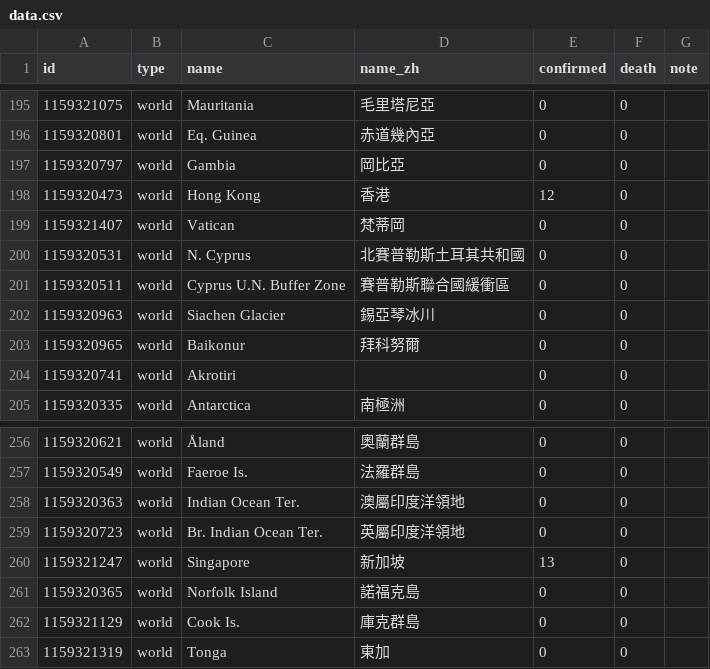
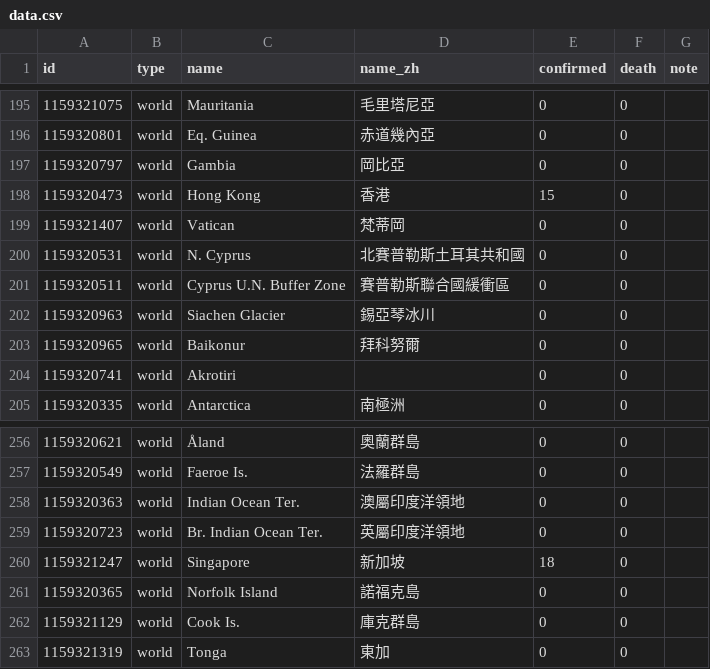
Before and after one commit to initiumdev/20200203-international-novel-coronavirus-live, a CSV file: data.csv, drawn as a sheet; only a part is shown, gaps mark what is left out; the diff covers the shown part only.

```diff
--- a/data.csv
+++ b/data.csv
@@ -197,3 +197,3 @@ id,type,name,name_zh,confirmed,death,note
 1159320797,world,Gambia,岡比亞,0,0,
-1159320473,world,Hong Kong,香港,12,0,
+1159320473,world,Hong Kong,香港,15,0,
 1159321407,world,Vatican,梵蒂岡,0,0,
@@ -259,3 +259,3 @@ id,type,name,name_zh,confirmed,death,note
 1159320723,world,Br. Indian Ocean Ter.,英屬印度洋領地,0,0,
-1159321247,world,Singapore,新加坡,13,0,
+1159321247,world,Singapore,新加坡,18,0,
 1159320365,world,Norfolk Island,諾福克島,0,0,
```
Also changed, not shown: 5 edited cells elsewhere in this file.
